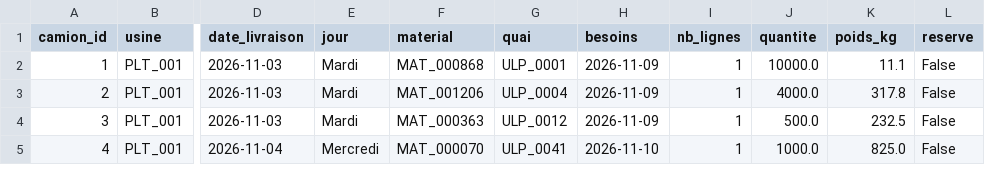
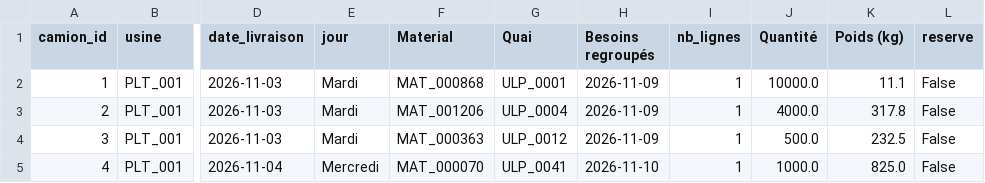
Before and after one commit to TheKingL/fast-n-fourgon, a CSV file: data/gold/sortie2_camions.csv, drawn as a sheet; only a part is shown, gaps mark what is left out; the diff names each change by its address in the sheet, - before the commit and + after, or states it on an @@ line.

```diff
--- a/data/gold/sortie2_camions.csv
+++ b/data/gold/sortie2_camions.csv
-F1: material
+F1: Material
-G1: quai
+G1: Quai
-H1: besoins
+H1: Besoins regroupés
-J1: quantite
+J1: Quantité
-K1: poids_kg
+K1: Poids (kg)
```
Also changed, not shown: data/gold/sortie1_profils.csv, 3 other files.
